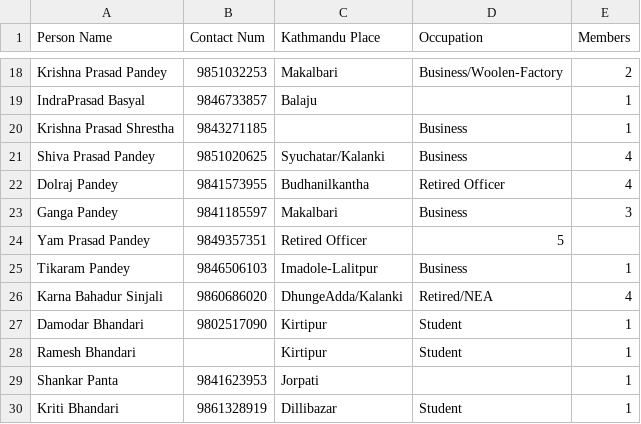
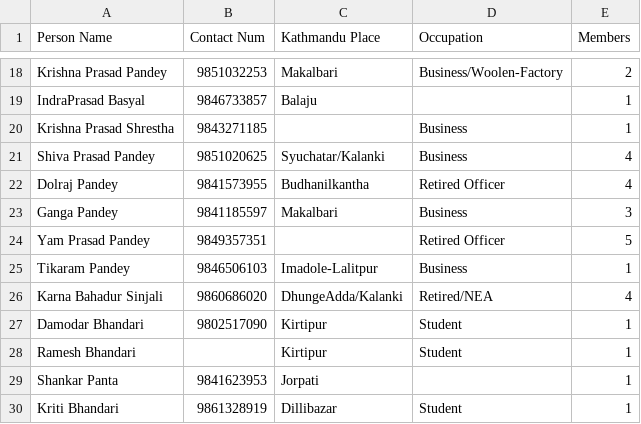
Before and after one commit to bishnusyangja/Malunga_Kathmandu_Sewa_Samaj, a CSV file: ward_8.csv, drawn as a sheet; only a part is shown, gaps mark what is left out.

```diff
--- a/ward_8.csv
+++ b/ward_8.csv
@@ -23,3 +23,3 @@ Dolraj Pandey, 9841573955, Budhanilkantha, Retired Officer, 4
 Ganga Pandey, 9841185597, Makalbari, Business, 3
-Yam Prasad Pandey, 9849357351, Retired Officer, 5
+Yam Prasad Pandey, 9849357351, , Retired Officer, 5
 Tikaram Pandey, 9846506103, Imadole-Lalitpur, Business, 1
```
Also changed, not shown: 1 other file.
